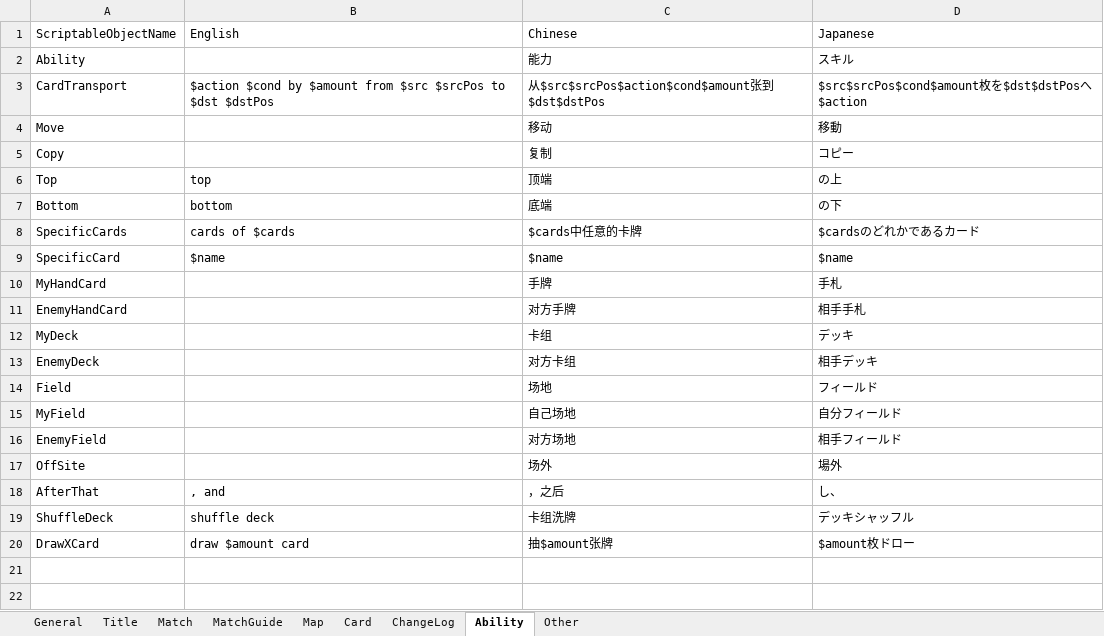
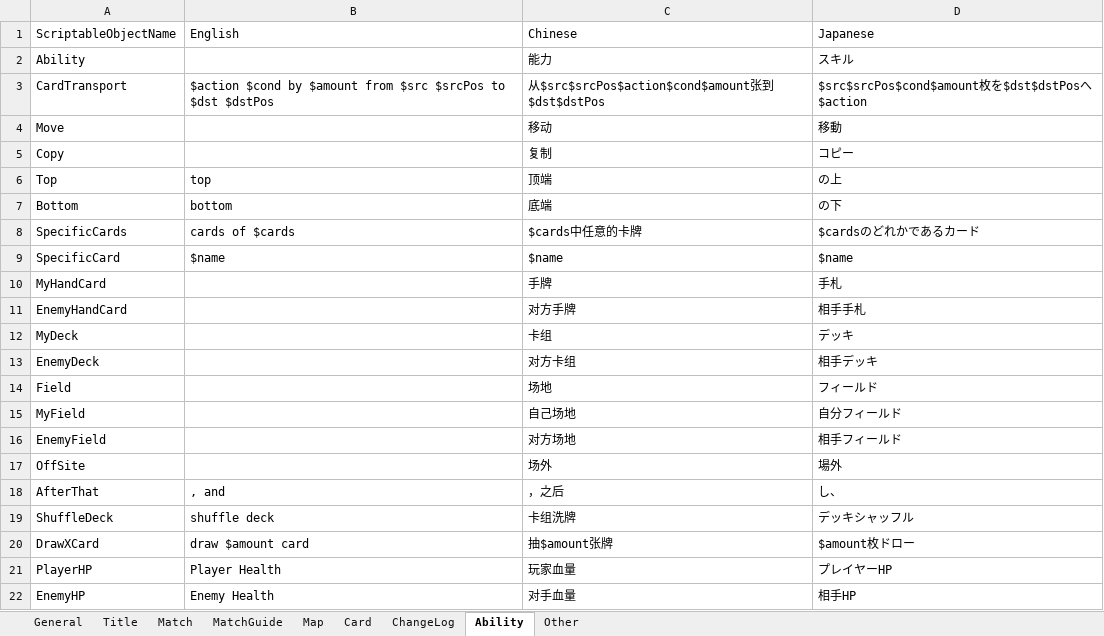
Before and after one commit to bluelaserpointer/AlchemistGame, an Excel workbook: ChemicalSummon/Assets/StreamingAssets/TranslatableSentence.xlsx, sheet Ability, drawn as a sheet; values as stored, in another font and other column widths than the file's, no borders; the diff names each change by its address in the sheet, - before the commit and + after, or states it on an @@ line.

```diff
--- a/ChemicalSummon/Assets/StreamingAssets/TranslatableSentence.xlsx (sheet Ability)
+++ b/ChemicalSummon/Assets/StreamingAssets/TranslatableSentence.xlsx (sheet Ability)
+row 21: PlayerHP | Player Health | 玩家血量 | プレイヤーHP
+row 22: EnemyHP | Enemy Health | 对手血量 | 相手HP
```
Also changed, not shown: 23 other files.
